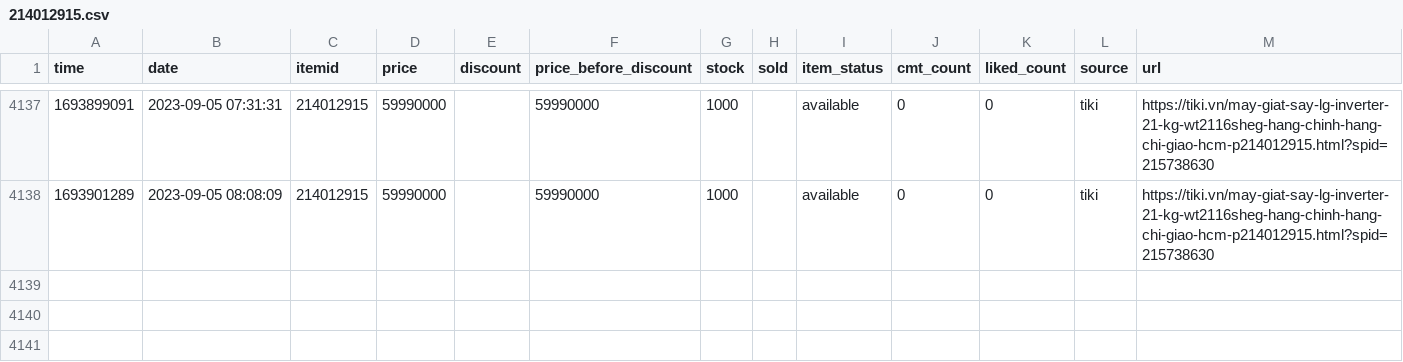
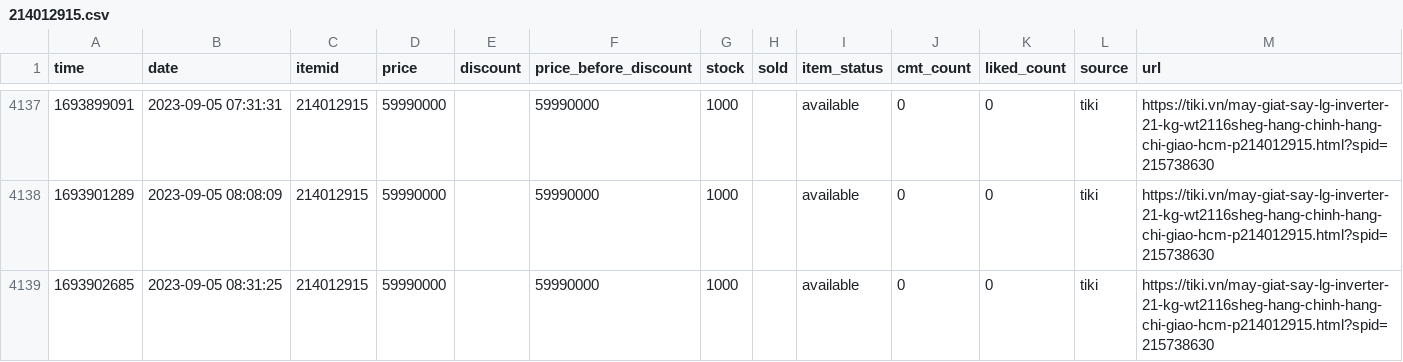
Before and after one commit to neko-pro/rez0nk, a CSV file: data/history/214012915.csv, drawn as a sheet; only a part is shown, gaps mark what is left out; the diff names each change by its address in the sheet, - before the commit and + after, or states it on an @@ line.

```diff
--- a/data/history/214012915.csv
+++ b/data/history/214012915.csv
+row 4139: 1693902685 | 2023-09-05 08:31:25 | 214012915 | 59990000 |  | 59990000 | 1000 |  | available | 0 | 0 | tiki | https://tiki.vn/may-giat-say-lg-inverter-21-kg-wt2116sheg-hang-chinh-hang-chi-giao-hcm-p214012915.html?spid=215738630
```
Also changed, not shown: data/history/127367894.csv, data/history/183035665.csv, 11 other files.
